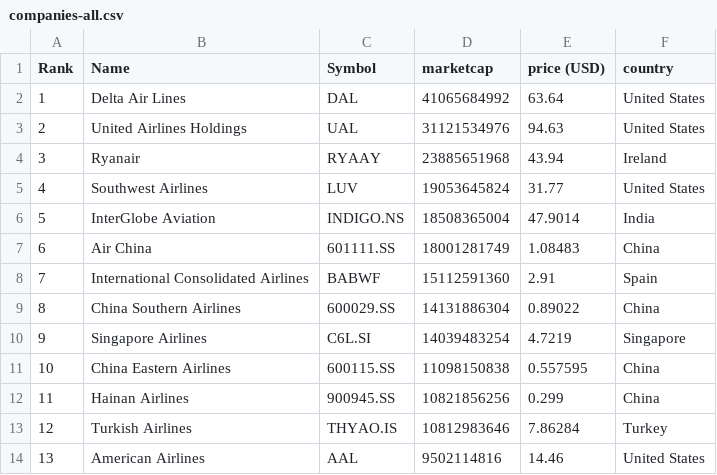
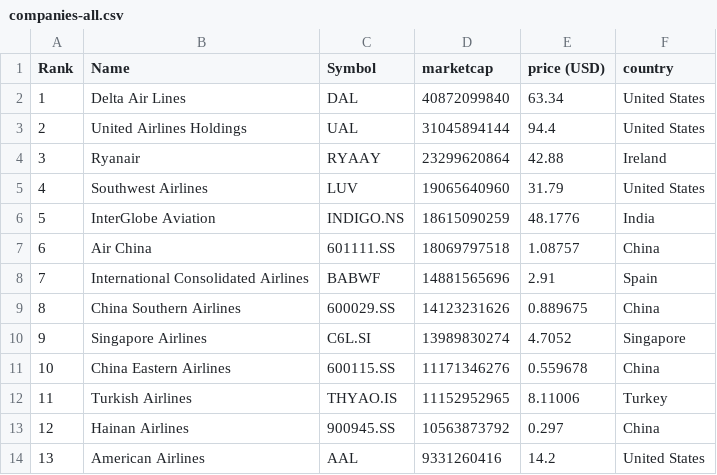
Before and after one commit to keops2004/merida-june-6-2024, a CSV file: companies-all.csv, drawn as a sheet; only a part is shown; the diff covers the shown part only.

```diff
--- a/companies-all.csv
+++ b/companies-all.csv
@@ -1,14 +1,14 @@
 "Rank","Name","Symbol","marketcap","price (USD)","country"
-"1","Delta Air Lines","DAL","41065684992","63.64","United States"
-"2","United Airlines Holdings","UAL","31121534976","94.63","United States"
-"3","Ryanair","RYAAY","23885651968","43.94","Ireland"
-"4","Southwest Airlines","LUV","19053645824","31.77","United States"
-"5","InterGlobe Aviation","INDIGO.NS","18508365004","47.9014","India"
-"6","Air China","601111.SS","18001281749","1.08483","China"
-"7","International Consolidated Airlines","BABWF","15112591360","2.91","Spain"
-"8","China Southern Airlines","600029.SS","14131886304","0.89022","China"
-"9","Singapore Airlines","C6L.SI","14039483254","4.7219","Singapore"
-"10","China Eastern Airlines","600115.SS","11098150838","0.557595","China"
-"11","Hainan Airlines","900945.SS","10821856256","0.299","China"
-"12","Turkish Airlines","THYAO.IS","10812983646","7.86284","Turkey"
-"13","American Airlines","AAL","9502114816","14.46","United States"
+"1","Delta Air Lines","DAL","40872099840","63.34","United States"
+"2","United Airlines Holdings","UAL","31045894144","94.4","United States"
+"3","Ryanair","RYAAY","23299620864","42.88","Ireland"
+"4","Southwest Airlines","LUV","19065640960","31.79","United States"
+"5","InterGlobe Aviation","INDIGO.NS","18615090259","48.1776","India"
+"6","Air China","601111.SS","18069797518","1.08757","China"
+"7","International Consolidated Airlines","BABWF","14881565696","2.91","Spain"
+"8","China Southern Airlines","600029.SS","14123231626","0.889675","China"
+"9","Singapore Airlines","C6L.SI","13989830274","4.7052","Singapore"
+"10","China Eastern Airlines","600115.SS","11171346276","0.559678","China"
+"11","Turkish Airlines","THYAO.IS","11152952965","8.11006","Turkey"
+"12","Hainan Airlines","900945.SS","10563873792","0.297","China"
+"13","American Airlines","AAL","9331260416","14.2","United States"
```
Also changed, not shown: 165 edited cells elsewhere in this file, 3 other files.
